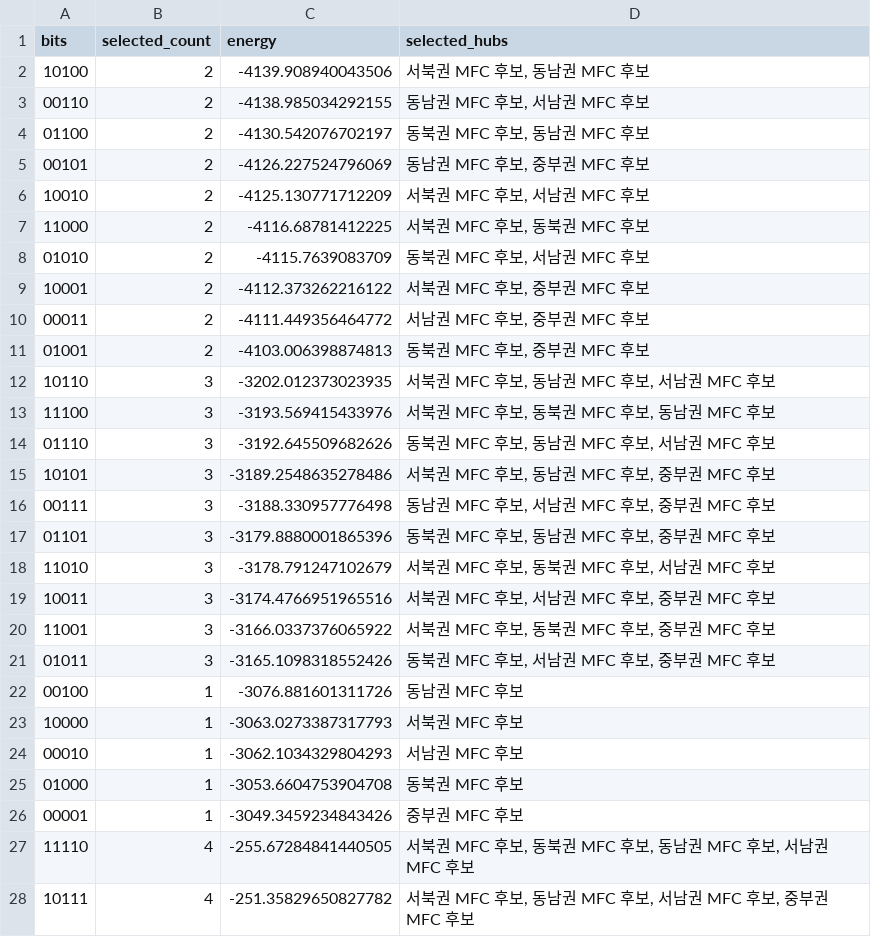
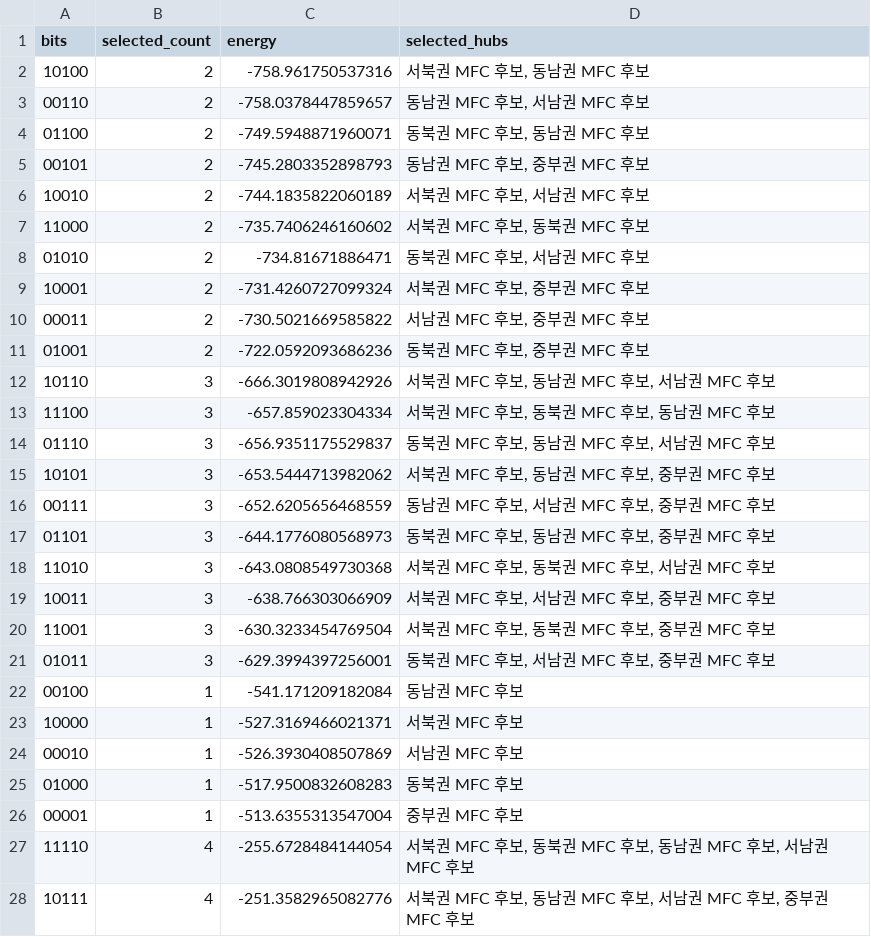
Before and after one commit to jyhanqubit/Logistics_data_analysis, a CSV file: outputs/optimization/qubo_solution.csv, drawn as a sheet; only a part is shown; the diff covers the shown part only.

```diff
--- a/outputs/optimization/qubo_solution.csv
+++ b/outputs/optimization/qubo_solution.csv
@@ -1,28 +1,28 @@
 bits,selected_count,energy,selected_hubs
-10100,2,-4139.908940043506,"서북권 MFC 후보, 동남권 MFC 후보"
-00110,2,-4138.985034292155,"동남권 MFC 후보, 서남권 MFC 후보"
-01100,2,-4130.542076702197,"동북권 MFC 후보, 동남권 MFC 후보"
-00101,2,-4126.227524796069,"동남권 MFC 후보, 중부권 MFC 후보"
-10010,2,-4125.130771712209,"서북권 MFC 후보, 서남권 MFC 후보"
-11000,2,-4116.68781412225,"서북권 MFC 후보, 동북권 MFC 후보"
-01010,2,-4115.7639083709,"동북권 MFC 후보, 서남권 MFC 후보"
-10001,2,-4112.373262216122,"서북권 MFC 후보, 중부권 MFC 후보"
-00011,2,-4111.449356464772,"서남권 MFC 후보, 중부권 MFC 후보"
-01001,2,-4103.006398874813,"동북권 MFC 후보, 중부권 MFC 후보"
-10110,3,-3202.012373023935,"서북권 MFC 후보, 동남권 MFC 후보, 서남권 MFC 후보"
-11100,3,-3193.569415433976,"서북권 MFC 후보, 동북권 MFC 후보, 동남권 MFC 후보"
-01110,3,-3192.645509682626,"동북권 MFC 후보, 동남권 MFC 후보, 서남권 MFC 후보"
-10101,3,-3189.2548635278486,"서북권 MFC 후보, 동남권 MFC 후보, 중부권 MFC 후보"
-00111,3,-3188.330957776498,"동남권 MFC 후보, 서남권 MFC 후보, 중부권 MFC 후보"
-01101,3,-3179.8880001865396,"동북권 MFC 후보, 동남권 MFC 후보, 중부권 MFC 후보"
-11010,3,-3178.791247102679,"서북권 MFC 후보, 동북권 MFC 후보, 서남권 MFC 후보"
-10011,3,-3174.4766951965516,"서북권 MFC 후보, 서남권 MFC 후보, 중부권 MFC 후보"
-11001,3,-3166.0337376065922,"서북권 MFC 후보, 동북권 MFC 후보, 중부권 MFC 후보"
-01011,3,-3165.1098318552426,"동북권 MFC 후보, 서남권 MFC 후보, 중부권 MFC 후보"
-00100,1,-3076.881601311726,동남권 MFC 후보
-10000,1,-3063.0273387317793,서북권 MFC 후보
-00010,1,-3062.1034329804293,서남권 MFC 후보
-01000,1,-3053.6604753904708,동북권 MFC 후보
-00001,1,-3049.3459234843426,중부권 MFC 후보
-11110,4,-255.67284841440505,"서북권 MFC 후보, 동북권 MFC 후보, 동남권 MFC 후보, 서남권 MFC 후보"
-10111,4,-251.35829650827782,"서북권 MFC 후보, 동남권 MFC 후보, 서남권 MFC 후보, 중부권 MFC 후보"
+10100,2,-758.961750537316,"서북권 MFC 후보, 동남권 MFC 후보"
+00110,2,-758.0378447859657,"동남권 MFC 후보, 서남권 MFC 후보"
+01100,2,-749.5948871960071,"동북권 MFC 후보, 동남권 MFC 후보"
+00101,2,-745.2803352898793,"동남권 MFC 후보, 중부권 MFC 후보"
+10010,2,-744.1835822060189,"서북권 MFC 후보, 서남권 MFC 후보"
+11000,2,-735.7406246160602,"서북권 MFC 후보, 동북권 MFC 후보"
+01010,2,-734.81671886471,"동북권 MFC 후보, 서남권 MFC 후보"
+10001,2,-731.4260727099324,"서북권 MFC 후보, 중부권 MFC 후보"
+00011,2,-730.5021669585822,"서남권 MFC 후보, 중부권 MFC 후보"
+01001,2,-722.0592093686236,"동북권 MFC 후보, 중부권 MFC 후보"
+10110,3,-666.3019808942926,"서북권 MFC 후보, 동남권 MFC 후보, 서남권 MFC 후보"
+11100,3,-657.859023304334,"서북권 MFC 후보, 동북권 MFC 후보, 동남권 MFC 후보"
+01110,3,-656.9351175529837,"동북권 MFC 후보, 동남권 MFC 후보, 서남권 MFC 후보"
+10101,3,-653.5444713982062,"서북권 MFC 후보, 동남권 MFC 후보, 중부권 MFC 후보"
+00111,3,-652.6205656468559,"동남권 MFC 후보, 서남권 MFC 후보, 중부권 MFC 후보"
+01101,3,-644.1776080568973,"동북권 MFC 후보, 동남권 MFC 후보, 중부권 MFC 후보"
+11010,3,-643.0808549730368,"서북권 MFC 후보, 동북권 MFC 후보, 서남권 MFC 후보"
+10011,3,-638.766303066909,"서북권 MFC 후보, 서남권 MFC 후보, 중부권 MFC 후보"
+11001,3,-630.3233454769504,"서북권 MFC 후보, 동북권 MFC 후보, 중부권 MFC 후보"
+01011,3,-629.3994397256001,"동북권 MFC 후보, 서남권 MFC 후보, 중부권 MFC 후보"
+00100,1,-541.171209182084,동남권 MFC 후보
+10000,1,-527.3169466021371,서북권 MFC 후보
+00010,1,-526.3930408507869,서남권 MFC 후보
+01000,1,-517.9500832608283,동북권 MFC 후보
+00001,1,-513.6355313547004,중부권 MFC 후보
+11110,4,-255.6728484144054,"서북권 MFC 후보, 동북권 MFC 후보, 동남권 MFC 후보, 서남권 MFC 후보"
+10111,4,-251.3582965082776,"서북권 MFC 후보, 동남권 MFC 후보, 서남권 MFC 후보, 중부권 MFC 후보"
```
Also changed, not shown: 4 edited cells elsewhere in this file, outputs/forecasting/feature_importance.csv, outputs/optimization/qubo_matrix.csv, 21 other files.
